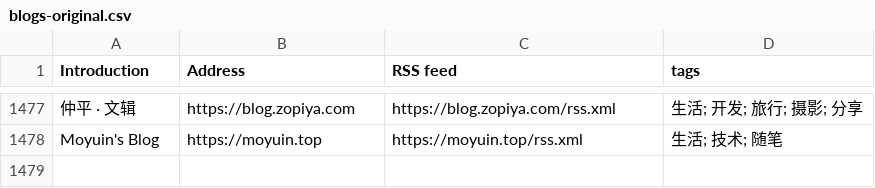
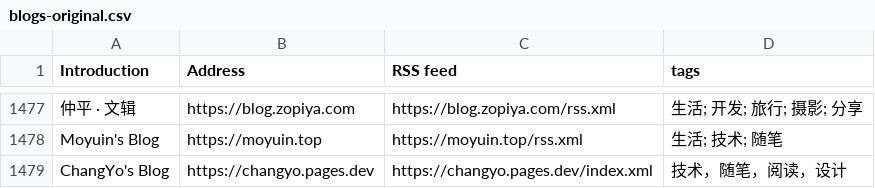
Before and after one commit to FreeWillDeveloper/forward, a CSV file: collections/ForwardCollections-chinese-independent-blogs/blogs-original.csv, drawn as a sheet; only a part is shown, gaps mark what is left out; the diff names each change by its address in the sheet, - before the commit and + after, or states it on an @@ line.

```diff
--- a/collections/ForwardCollections-chinese-independent-blogs/blogs-original.csv
+++ b/collections/ForwardCollections-chinese-independent-blogs/blogs-original.csv
+row 1479: ChangYo's Blog | https://changyo.pages.dev | https://changyo.pages.dev/index.xml | 技术，随笔，阅读，设计
```
Also changed, not shown: 13 other files.
